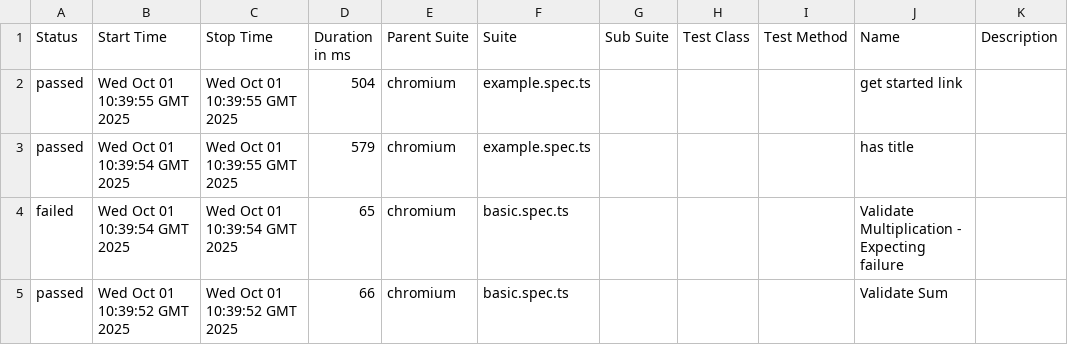
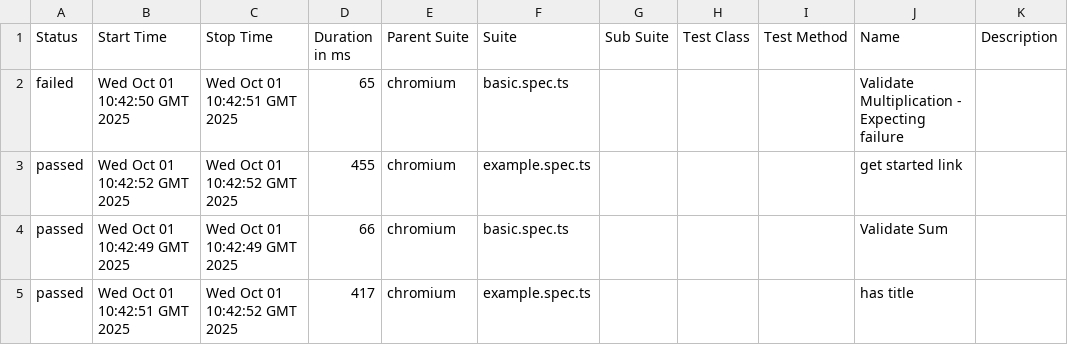
Before and after one commit to purwarshubham/playwright-e2e, a CSV file: allure-report/data/suites.csv, drawn as a sheet.

```diff
--- a/allure-report/data/suites.csv
+++ b/allure-report/data/suites.csv
@@ -1,5 +1,5 @@
 "Status","Start Time","Stop Time","Duration in ms","Parent Suite","Suite","Sub Suite","Test Class","Test Method","Name","Description"
-"passed","Wed Oct 01 10:39:55 GMT 2025","Wed Oct 01 10:39:55 GMT 2025","504","chromium","example.spec.ts","","","","get started link",""
-"passed","Wed Oct 01 10:39:54 GMT 2025","Wed Oct 01 10:39:55 GMT 2025","579","chromium","example.spec.ts","","","","has title",""
-"failed","Wed Oct 01 10:39:54 GMT 2025","Wed Oct 01 10:39:54 GMT 2025","65","chromium","basic.spec.ts","","","","Validate Multiplication - Expecting failure",""
-"passed","Wed Oct 01 10:39:52 GMT 2025","Wed Oct 01 10:39:52 GMT 2025","66","chromium","basic.spec.ts","","","","Validate Sum",""
+"failed","Wed Oct 01 10:42:50 GMT 2025","Wed Oct 01 10:42:51 GMT 2025","65","chromium","basic.spec.ts","","","","Validate Multiplication - Expecting failure",""
+"passed","Wed Oct 01 10:42:52 GMT 2025","Wed Oct 01 10:42:52 GMT 2025","455","chromium","example.spec.ts","","","","get started link",""
+"passed","Wed Oct 01 10:42:49 GMT 2025","Wed Oct 01 10:42:49 GMT 2025","66","chromium","basic.spec.ts","","","","Validate Sum",""
+"passed","Wed Oct 01 10:42:51 GMT 2025","Wed Oct 01 10:42:52 GMT 2025","417","chromium","example.spec.ts","","","","has title",""
```
Also changed, not shown: 31 other files.
